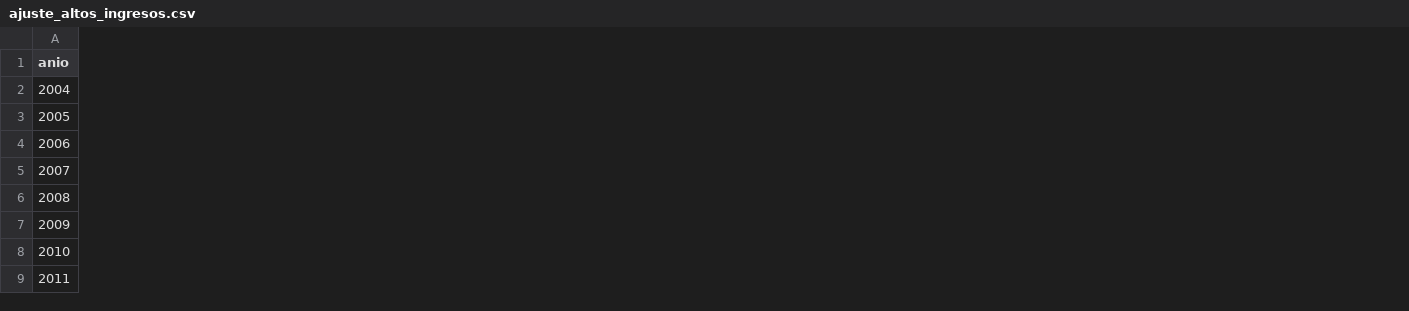
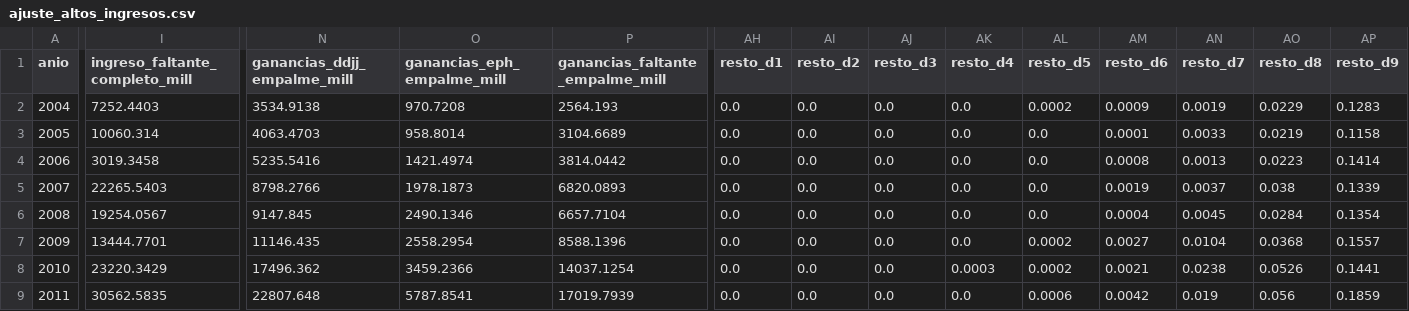
Before and after one commit to fgallo11/argentina-income-tax-rate, a CSV file: outputs/tables/ajuste_altos_ingresos.csv, drawn as a sheet; only a part is shown, gaps mark what is left out; the diff covers the shown part only; the diff names each change by its address in the sheet, - before the commit and + after, or states it on an @@ line.

```diff
--- a/outputs/tables/ajuste_altos_ingresos.csv
+++ b/outputs/tables/ajuste_altos_ingresos.csv
+column I (ingreso_faltante_completo_mill), rows 2-9: 7252.4403 | 10060.314 | 3019.3458 | 22265.5403 | 19254.0567 | 13444.7701 | 23220.3429 | 30562.5835
+column N (ganancias_ddjj_empalme_mill), rows 2-9: 3534.9138 | 4063.4703 | 5235.5416 | 8798.2766 | 9147.845 | 11146.435 | 17496.362 | 22807.648
+column O (ganancias_eph_empalme_mill), rows 2-9: 970.7208 | 958.8014 | 1421.4974 | 1978.1873 | 2490.1346 | 2558.2954 | 3459.2366 | 5787.8541
+column P (ganancias_faltante_empalme_mill), rows 2-9: 2564.193 | 3104.6689 | 3814.0442 | 6820.0893 | 6657.7104 | 8588.1396 | 14037.1254 | 17019.7939
+column AH (resto_d1), rows 2-9: all 0.0
+column AI (resto_d2), rows 2-9: all 0.0
+column AJ (resto_d3), rows 2-9: all 0.0
+column AK (resto_d4), rows 2-9: 0.0 | 0.0 | 0.0 | 0.0 | 0.0 | 0.0 | 0.0003 | 0.0
+column AL (resto_d5), rows 2-9: 0.0002 | 0.0 | 0.0 | 0.0 | 0.0 | 0.0002 | 0.0002 | 0.0006
+column AM (resto_d6), rows 2-9: 0.0009 | 0.0001 | 0.0008 | 0.0019 | 0.0004 | 0.0027 | 0.0021 | 0.0042
+column AN (resto_d7), rows 2-9: 0.0019 | 0.0033 | 0.0013 | 0.0037 | 0.0045 | 0.0104 | 0.0238 | 0.019
+column AO (resto_d8), rows 2-9: 0.0229 | 0.0219 | 0.0223 | 0.038 | 0.0284 | 0.0368 | 0.0526 | 0.056
+column AP (resto_d9), rows 2-9: 0.1283 | 0.1158 | 0.1414 | 0.1339 | 0.1354 | 0.1557 | 0.1441 | 0.1859
```
Also changed, not shown: 4 added columns elsewhere in this file, outputs/tables/rango_por_decil_anual.csv, outputs/tables/serie_poblacion_fija.csv, 57 other files.
